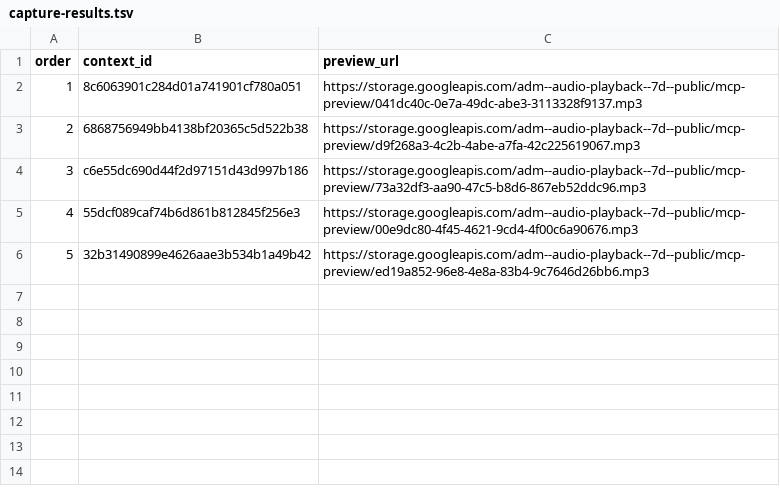
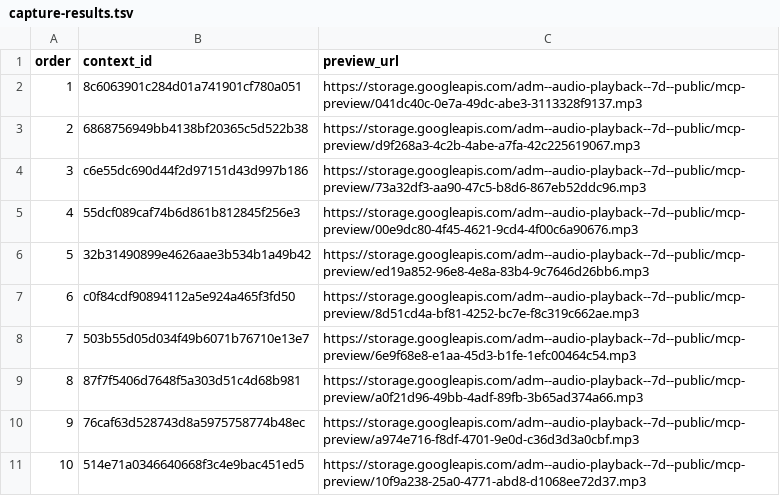
Before and after one commit to Paiea/peg-leg-greg-reader, a TSV file: greg-again/audio/light/takes/018/capture-results.tsv, drawn as a sheet.

Commit message:
Capture Audio Score Light Chapter 018 takes 6-10

```diff
--- a/greg-again/audio/light/takes/018/capture-results.tsv
+++ b/greg-again/audio/light/takes/018/capture-results.tsv
@@ -6 +6,6 @@ order	context_id	preview_url
 5	32b31490899e4626aae3b534b1a49b42	https://storage.googleapis.com/adm--audio-playback--7d--public/mcp-preview/ed19a852-96e8-4e8a-83b4-9c7646d26bb6.mp3
+6	c0f84cdf90894112a5e924a465f3fd50	https://storage.googleapis.com/adm--audio-playback--7d--public/mcp-preview/8d51cd4a-bf81-4252-bc7e-f8c319c662ae.mp3
+7	503b55d05d034f49b6071b76710e13e7	https://storage.googleapis.com/adm--audio-playback--7d--public/mcp-preview/6e9f68e8-e1aa-45d3-b1fe-1efc00464c54.mp3
+8	87f7f5406d7648f5a303d51c4d68b981	https://storage.googleapis.com/adm--audio-playback--7d--public/mcp-preview/a0f21d96-49bb-4adf-89fb-3b65ad374a66.mp3
+9	76caf63d528743d8a5975758774b48ec	https://storage.googleapis.com/adm--audio-playback--7d--public/mcp-preview/a974e716-f8df-4701-9e0d-c36d3d3a0cbf.mp3
+10	514e71a0346640668f3c4e9bac451ed5	https://storage.googleapis.com/adm--audio-playback--7d--public/mcp-preview/10f9a238-25a0-4771-abd8-d1068ee72d37.mp3
```
